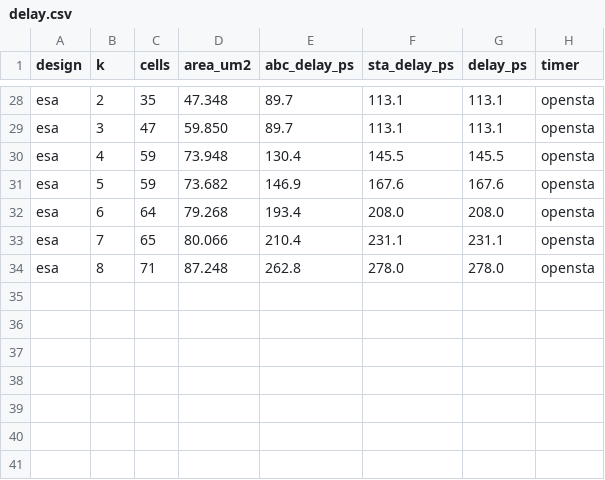
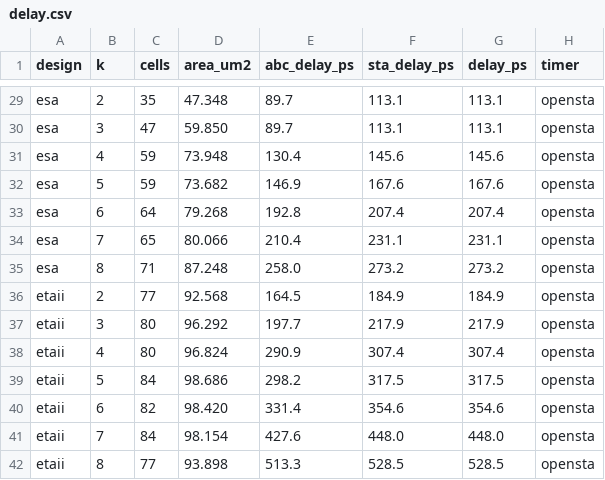
Before and after one commit to njlin664/approx-adder-guardband, a CSV file: delay.csv, drawn as a sheet; only a part is shown, gaps mark what is left out; the diff covers the shown part only.

```diff
--- a/delay.csv
+++ b/delay.csv
@@ -29,6 +30,13 @@ esa,2,35,47.348,89.7,113.1,113.1,opensta
 esa,3,47,59.850,89.7,113.1,113.1,opensta
-esa,4,59,73.948,130.4,145.5,145.5,opensta
+esa,4,59,73.948,130.4,145.6,145.6,opensta
 esa,5,59,73.682,146.9,167.6,167.6,opensta
-esa,6,64,79.268,193.4,208.0,208.0,opensta
+esa,6,64,79.268,192.8,207.4,207.4,opensta
 esa,7,65,80.066,210.4,231.1,231.1,opensta
-esa,8,71,87.248,262.8,278.0,278.0,opensta
+esa,8,71,87.248,258.0,273.2,273.2,opensta
+etaii,2,77,92.568,164.5,184.9,184.9,opensta
+etaii,3,80,96.292,197.7,217.9,217.9,opensta
+etaii,4,80,96.824,290.9,307.4,307.4,opensta
+etaii,5,84,98.686,298.2,317.5,317.5,opensta
+etaii,6,82,98.420,331.4,354.6,354.6,opensta
+etaii,7,84,98.154,427.6,448.0,448.0,opensta
+etaii,8,77,93.898,513.3,528.5,528.5,opensta
```
Also changed, not shown: 1 added row and 37 edited cells elsewhere in this file, 12 other files.
